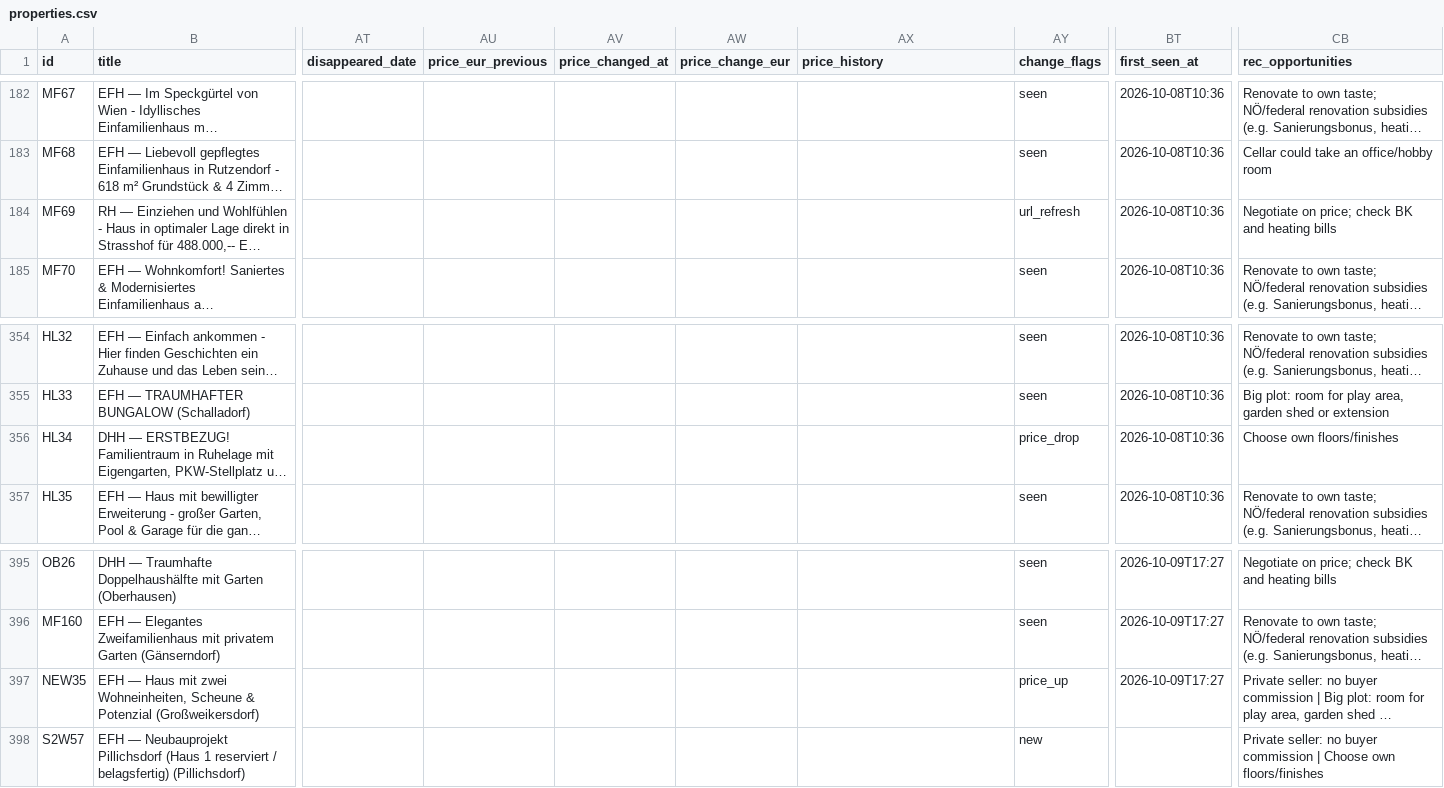
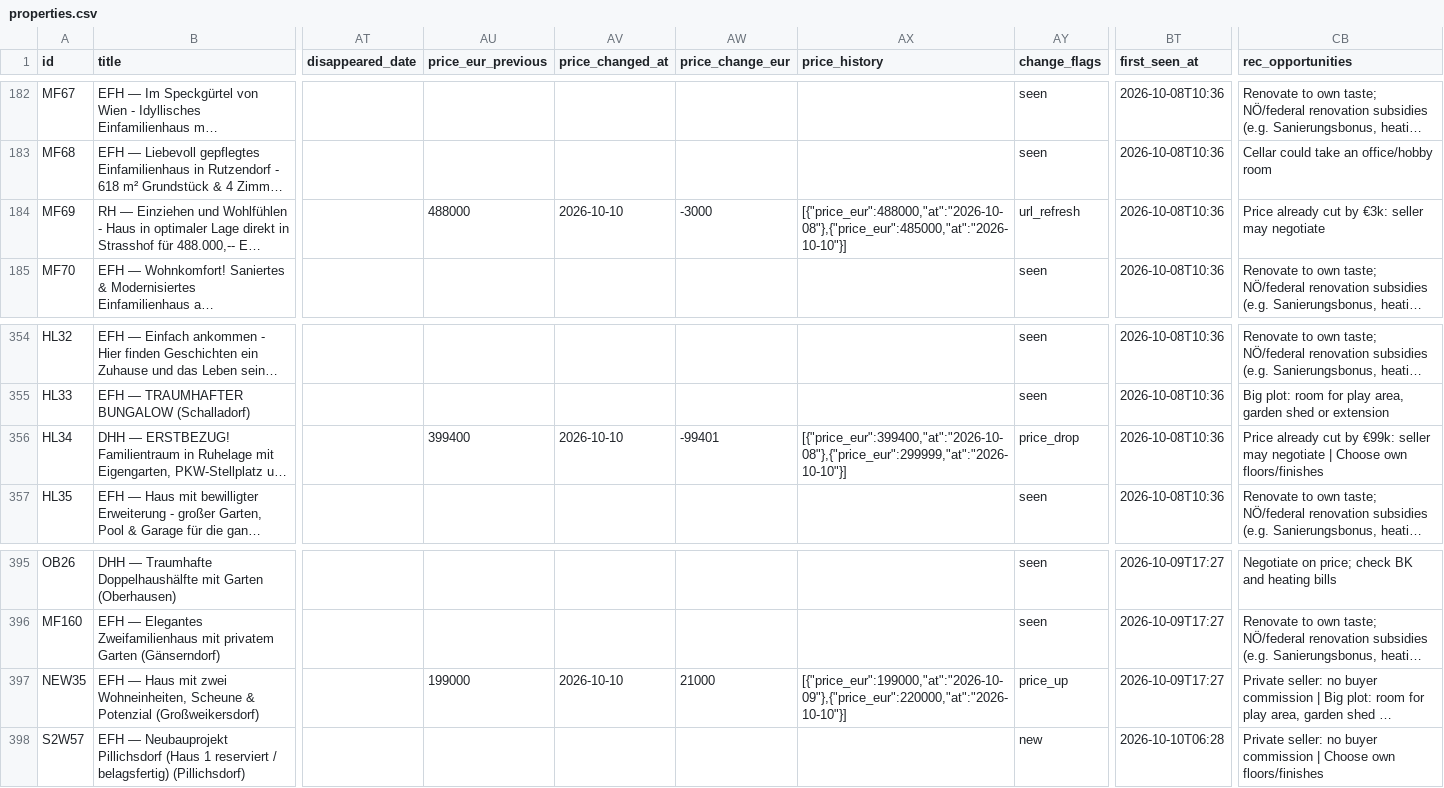
Before and after one commit to dmstacey/tulln-property-watch, a CSV file: properties.csv, drawn as a sheet; only a part is shown, gaps mark what is left out; long unchanged cells end in …; the diff names each change by its address in the sheet, - before the commit and + after, or states it on an @@ line.

Commit message:
Morning watch 2026-10-10 follow-up: stamp price_history for HL34/NEW35/MF69

```diff
--- a/properties.csv
+++ b/properties.csv
-AU184 (price_eur_previous): (empty)
+AU184 (price_eur_previous): 488000
-AV184 (price_changed_at): (empty)
+AV184 (price_changed_at): 2026-10-10
-AW184 (price_change_eur): (empty)
+AW184 (price_change_eur): -3000
-AX184 (price_history): (empty)
+AX184 (price_history): [{"price_eur":488000,"at":"2026-10-08"},{"price_eur":485000,"at":"2026-10-10"}]
-CB184 (rec_opportunities): Negotiate on price; check BK and heating bills
+CB184 (rec_opportunities): Price already cut by €3k: seller may negotiate
-AU356 (price_eur_previous): (empty)
+AU356 (price_eur_previous): 399400
-AV356 (price_changed_at): (empty)
+AV356 (price_changed_at): 2026-10-10
-AW356 (price_change_eur): (empty)
+AW356 (price_change_eur): -99401
-AX356 (price_history): (empty)
+AX356 (price_history): [{"price_eur":399400,"at":"2026-10-08"},{"price_eur":299999,"at":"2026-10-10"}]
-CB356 (rec_opportunities): Choose own…
+CB356 (rec_opportunities): Price already cut by €99k: seller may negotiate | Choose own…
-AU397 (price_eur_previous): (empty)
+AU397 (price_eur_previous): 199000
-AV397 (price_changed_at): (empty)
+AV397 (price_changed_at): 2026-10-10
-AW397 (price_change_eur): (empty)
+AW397 (price_change_eur): 21000
-AX397 (price_history): (empty)
+AX397 (price_history): [{"price_eur":199000,"at":"2026-10-09"},{"price_eur":220000,"at":"2026-10-10"}]
-BT398 (first_seen_at): (empty)
+BT398 (first_seen_at): 2026-10-10T06:28
```
Also changed, not shown: 2 other files.
